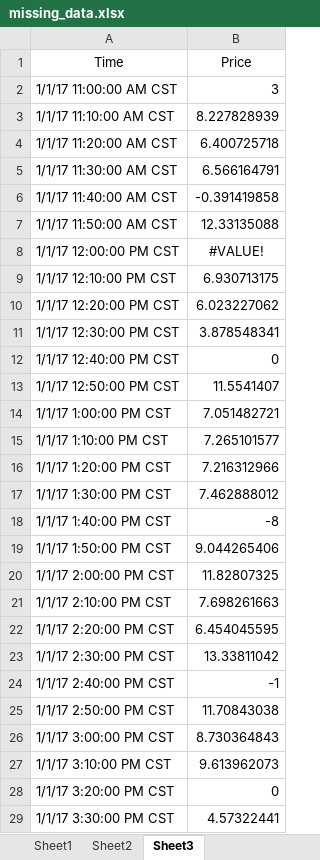
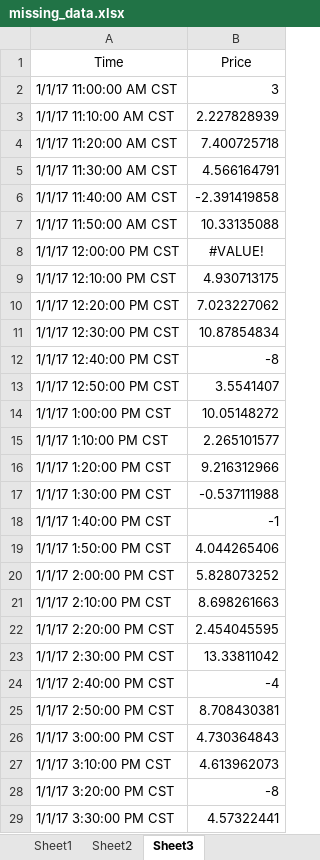
Before and after one commit to howardcheung/auto-data-preprocessor, an Excel workbook: dat/missing_data.xlsx, sheet Sheet3, drawn as a sheet; only a part is shown; values as stored, in another font and other column widths than the file's, no borders; the diff covers the shown part only; the diff names each change by its address in the sheet, - before the commit and + after, or states it on an @@ line.

```diff
--- a/dat/missing_data.xlsx (sheet Sheet3)
+++ b/dat/missing_data.xlsx (sheet Sheet3)
-B3 (Price): 8.227828939
+B3 (Price): 2.227828939
-B4 (Price): 6.400725718
+B4 (Price): 7.400725718
-B5 (Price): 6.566164791
+B5 (Price): 4.566164791
-B6 (Price): -0.391419858
+B6 (Price): -2.391419858
-B7 (Price): 12.33135088
+B7 (Price): 10.33135088
-B9 (Price): 6.930713175
+B9 (Price): 4.930713175
-B10 (Price): 6.023227062
+B10 (Price): 7.023227062
-B11 (Price): 3.878548341
+B11 (Price): 10.87854834
-B12 (Price): 0
+B12 (Price): -8
-B13 (Price): 11.5541407
+B13 (Price): 3.5541407
-B14 (Price): 7.051482721
+B14 (Price): 10.05148272
-B15 (Price): 7.265101577
+B15 (Price): 2.265101577
-B16 (Price): 7.216312966
+B16 (Price): 9.216312966
-B17 (Price): 7.462888012
+B17 (Price): -0.537111988
-B18 (Price): -8
+B18 (Price): -1
-B19 (Price): 9.044265406
+B19 (Price): 4.044265406
-B20 (Price): 11.82807325
+B20 (Price): 5.828073252
-B21 (Price): 7.698261663
+B21 (Price): 8.698261663
-B22 (Price): 6.454045595
+B22 (Price): 2.454045595
-B24 (Price): -1
+B24 (Price): -4
-B25 (Price): 11.70843038
+B25 (Price): 8.708430381
-B26 (Price): 8.730364843
+B26 (Price): 4.730364843
-B27 (Price): 9.613962073
+B27 (Price): 4.613962073
-B28 (Price): 0
+B28 (Price): -8
```
Also changed, not shown: 31 edited cells elsewhere in this sheet, sheet Sheet2, formulas that keep their value, 1 other file.
